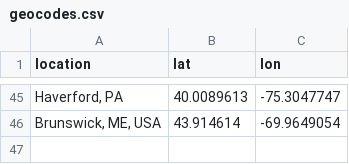
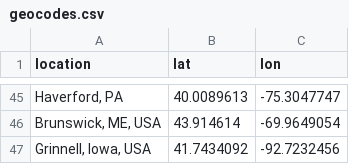
Before and after one commit to cs-pui/cs-pui.github.io, a CSV file: throughput/geocodes.csv, drawn as a sheet; only a part is shown, gaps mark what is left out.

Commit message:
Update cached geocodes

```diff
--- a/throughput/geocodes.csv
+++ b/throughput/geocodes.csv
@@ -46 +46,2 @@
 "Brunswick, ME, USA",43.914614,-69.9649054
+"Grinnell, Iowa, USA",41.7434092,-92.7232456
```
